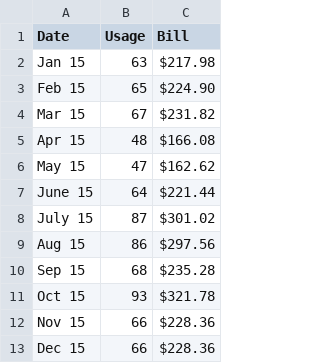
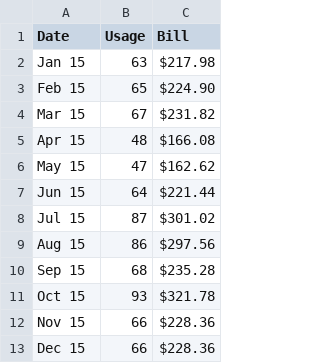
Before and after one commit to bachman5/CSC484, a CSV file: Scene 2.csv, drawn as a sheet.

Commit message:
Update Scene 2.csv

```diff
--- a/Scene 2.csv
+++ b/Scene 2.csv
@@ -6,4 +6,4 @@ Apr 15,48,$166.08
 May 15,47,$162.62
-June 15,64,$221.44
-July 15,87,$301.02
+Jun 15,64,$221.44
+Jul 15,87,$301.02
 Aug 15,86,$297.56
```
